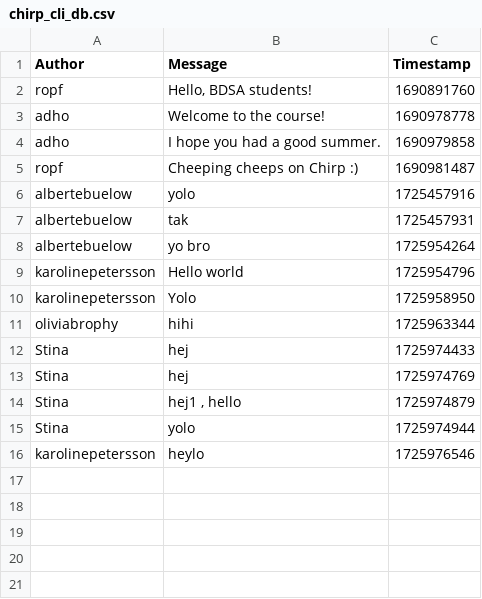
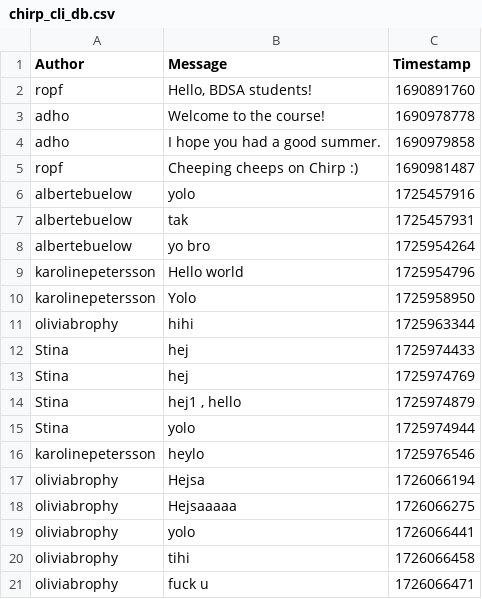
Before and after one commit to ITU-BDSA2024-GROUP22/Chirp, a CSV file: SimpleDB/chirp_cli_db.csv, drawn as a sheet.

```diff
--- a/SimpleDB/chirp_cli_db.csv
+++ b/SimpleDB/chirp_cli_db.csv
@@ -16 +16,6 @@ Stina,yolo,1725974944
 karolinepetersson,heylo,1725976546
+oliviabrophy,Hejsa,1726066194
+oliviabrophy,Hejsaaaaa,1726066275
+oliviabrophy,yolo,1726066441
+oliviabrophy,tihi,1726066458
+oliviabrophy,fuck u,1726066471
```
Also changed, not shown: 1 other file.
